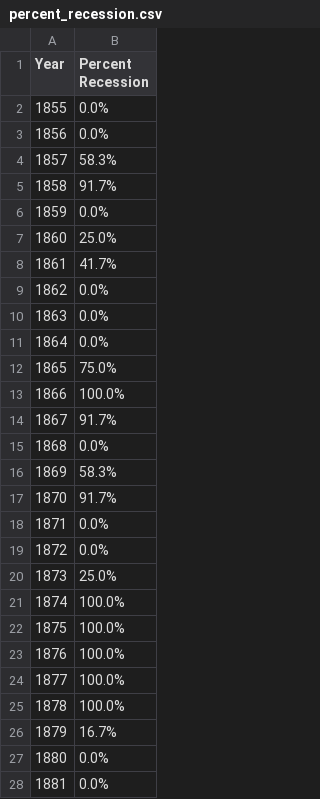
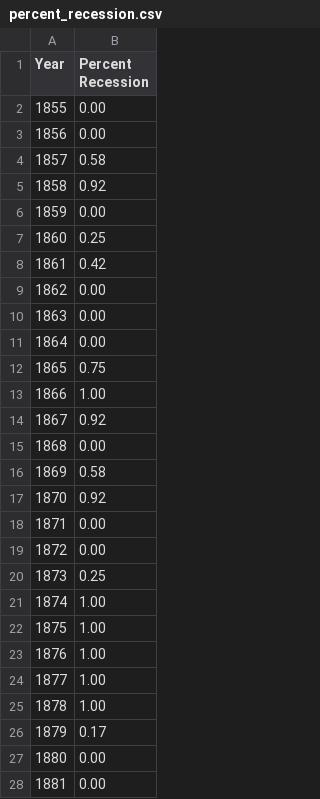
Before and after one commit to xixiant/waffle-plaid, a CSV file: percent_recession.csv, drawn as a sheet; only a part is shown; the diff covers the shown part only.

Commit message:
Update percent_recession.csv

```diff
--- a/percent_recession.csv
+++ b/percent_recession.csv
@@ -1,28 +1,28 @@
 Year,Percent Recession
-1855,0.0%
-1856,0.0%
-1857,58.3%
-1858,91.7%
-1859,0.0%
-1860,25.0%
-1861,41.7%
-1862,0.0%
-1863,0.0%
-1864,0.0%
-1865,75.0%
-1866,100.0%
-1867,91.7%
-1868,0.0%
-1869,58.3%
-1870,91.7%
-1871,0.0%
-1872,0.0%
-1873,25.0%
-1874,100.0%
-1875,100.0%
-1876,100.0%
-1877,100.0%
-1878,100.0%
-1879,16.7%
-1880,0.0%
-1881,0.0%
+1855,0.00
+1856,0.00
+1857,0.58
+1858,0.92
+1859,0.00
+1860,0.25
+1861,0.42
+1862,0.00
+1863,0.00
+1864,0.00
+1865,0.75
+1866,1.00
+1867,0.92
+1868,0.00
+1869,0.58
+1870,0.92
+1871,0.00
+1872,0.00
+1873,0.25
+1874,1.00
+1875,1.00
+1876,1.00
+1877,1.00
+1878,1.00
+1879,0.17
+1880,0.00
+1881,0.00
```
Also changed, not shown: 139 edited cells elsewhere in this file.
